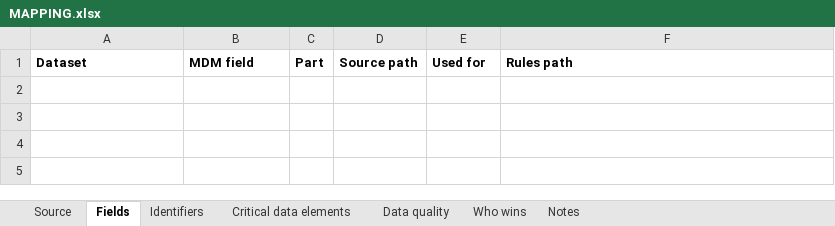
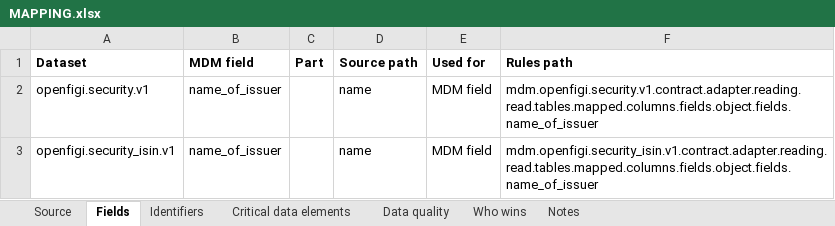
Before and after one commit to paulananth/edgartools-platform, an Excel workbook: rules/sources/openfigi/MAPPING.xlsx, sheet Fields, drawn as a sheet; values as stored, in another font and other column widths than the file's, no borders; the diff names each change by its address in the sheet, - before the commit and + after, or states it on an @@ line.

```diff
--- a/rules/sources/openfigi/MAPPING.xlsx (sheet Fields)
+++ b/rules/sources/openfigi/MAPPING.xlsx (sheet Fields)
+row 2: openfigi.security.v1 | name_of_issuer |  | name | MDM field | mdm.openfigi.security.v1.contract.adapter.reading.read.tables.mapped.columns.fields.object.fields.name_of_issuer
+row 3: openfigi.security_isin.v1 | name_of_issuer |  | name | MDM field | mdm.openfigi.security_isin.v1.contract.adapter.reading.read.tables.mapped.columns.fields.object.fields.name_of_issuer
```
Also changed, not shown: sheet Who wins, rules/merge/kinds/security.xlsx, rules/sources/sec.nport.security/MAPPING.xlsx, 18 other files.
